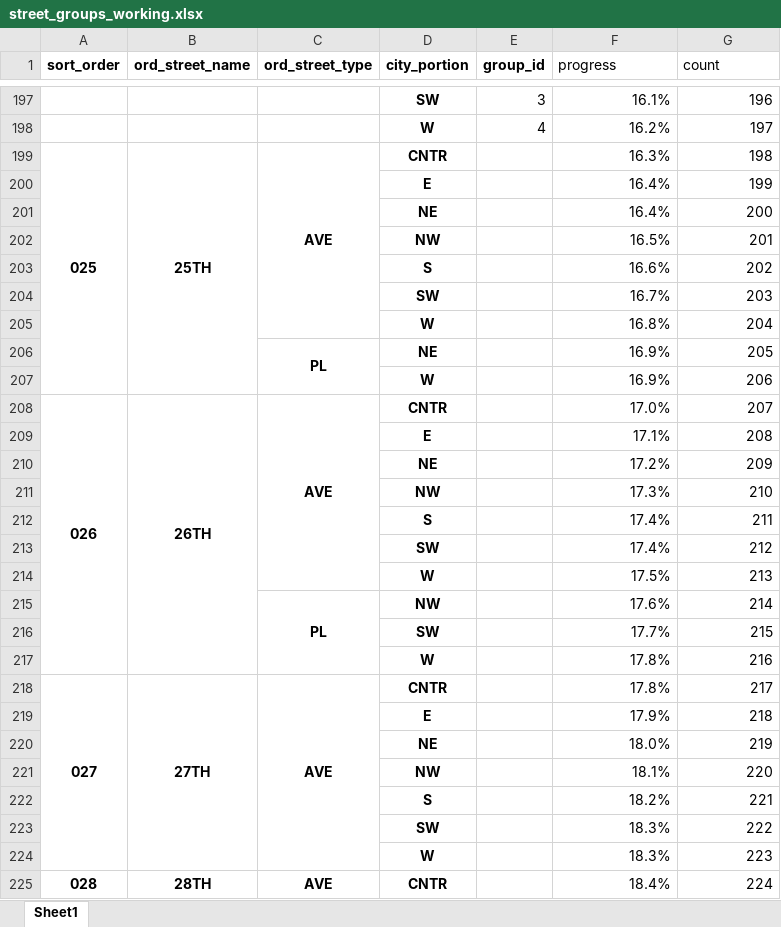
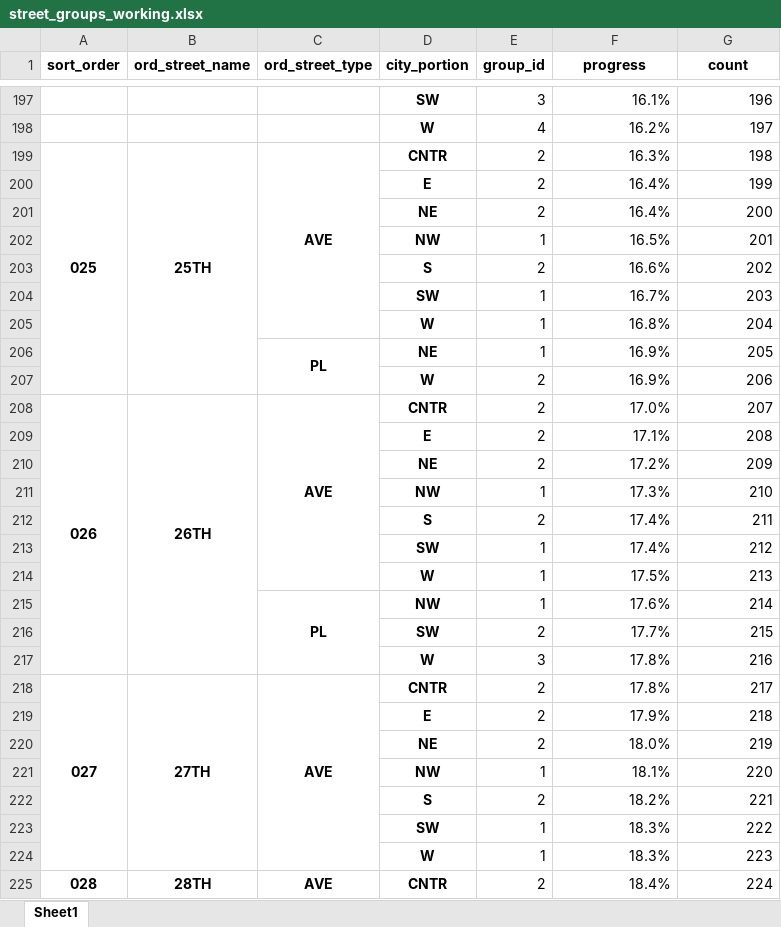
Before and after one commit to mike-babb/seattle_streets, an Excel workbook: code/street_groups_working.xlsx, sheet Sheet1, drawn as a sheet; only a part is shown, gaps mark what is left out; values as stored, in another font and other column widths than the file's, no borders; the diff covers the shown part only; the diff names each change by its address in the sheet, - before the commit and + after, or states it on an @@ line.

Commit message:
examine individual streets

```diff
--- a/code/street_groups_working.xlsx (sheet Sheet1)
+++ b/code/street_groups_working.xlsx (sheet Sheet1)
@@ F1:G1 bold: off → on, alignment: left → center @@
-E199:E201 (group_id): (empty)
+E199:E201 (group_id): 2
-E202 (group_id): (empty)
+E202 (group_id): 1
-E203 (group_id): (empty)
+E203 (group_id): 2
-E204:E206 (group_id): (empty)
+E204:E206 (group_id): 1
-E207:E210 (group_id): (empty)
+E207:E210 (group_id): 2
-E211 (group_id): (empty)
+E211 (group_id): 1
-E212 (group_id): (empty)
+E212 (group_id): 2
-E213:E215 (group_id): (empty)
+E213:E215 (group_id): 1
-E216 (group_id): (empty)
+E216 (group_id): 2
-E217 (group_id): (empty)
+E217 (group_id): 3
-E218:E220 (group_id): (empty)
+E218:E220 (group_id): 2
-E221 (group_id): (empty)
+E221 (group_id): 1
-E222 (group_id): (empty)
+E222 (group_id): 2
-E223:E224 (group_id): (empty)
+E223:E224 (group_id): 1
-E225 (group_id): (empty)
+E225 (group_id): 2
```
Also changed, not shown: 992 edited cells elsewhere in this sheet, 1 other file.
